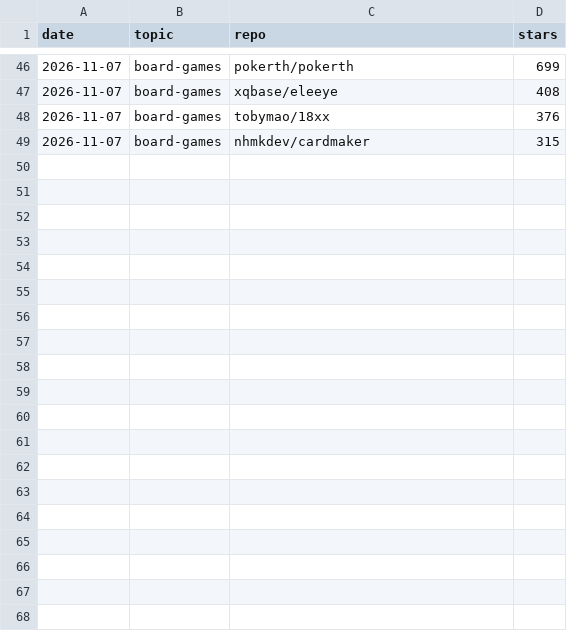
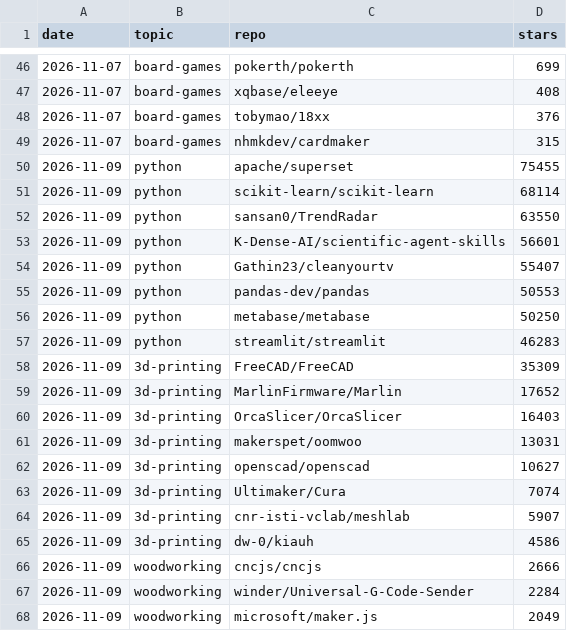
Before and after one commit to Ovalt1nejenk1ns/maker-hub, a CSV file: data/history.csv, drawn as a sheet; only a part is shown, gaps mark what is left out; the diff covers the shown part only; the diff names each change by its address in the sheet, - before the commit and + after, or states it on an @@ line.

```diff
--- a/data/history.csv
+++ b/data/history.csv
+row 50: 2026-11-09 | python | apache/superset | 75455
+row 51: 2026-11-09 | python | scikit-learn/scikit-learn | 68114
+row 52: 2026-11-09 | python | sansan0/TrendRadar | 63550
+row 53: 2026-11-09 | python | K-Dense-AI/scientific-agent-skills | 56601
+row 54: 2026-11-09 | python | Gathin23/cleanyourtv | 55407
+row 55: 2026-11-09 | python | pandas-dev/pandas | 50553
+row 56: 2026-11-09 | python | metabase/metabase | 50250
+row 57: 2026-11-09 | python | streamlit/streamlit | 46283
+row 58: 2026-11-09 | 3d-printing | FreeCAD/FreeCAD | 35309
+row 59: 2026-11-09 | 3d-printing | MarlinFirmware/Marlin | 17652
+row 60: 2026-11-09 | 3d-printing | OrcaSlicer/OrcaSlicer | 16403
+row 61: 2026-11-09 | 3d-printing | makerspet/oomwoo | 13031
+row 62: 2026-11-09 | 3d-printing | openscad/openscad | 10627
+row 63: 2026-11-09 | 3d-printing | Ultimaker/Cura | 7074
+row 64: 2026-11-09 | 3d-printing | cnr-isti-vclab/meshlab | 5907
+row 65: 2026-11-09 | 3d-printing | dw-0/kiauh | 4586
+row 66: 2026-11-09 | woodworking | cncjs/cncjs | 2666
+row 67: 2026-11-09 | woodworking | winder/Universal-G-Code-Sender | 2284
+row 68: 2026-11-09 | woodworking | microsoft/maker.js | 2049
```
Also changed, not shown: 29 added rows elsewhere in this file, 1 other file.
